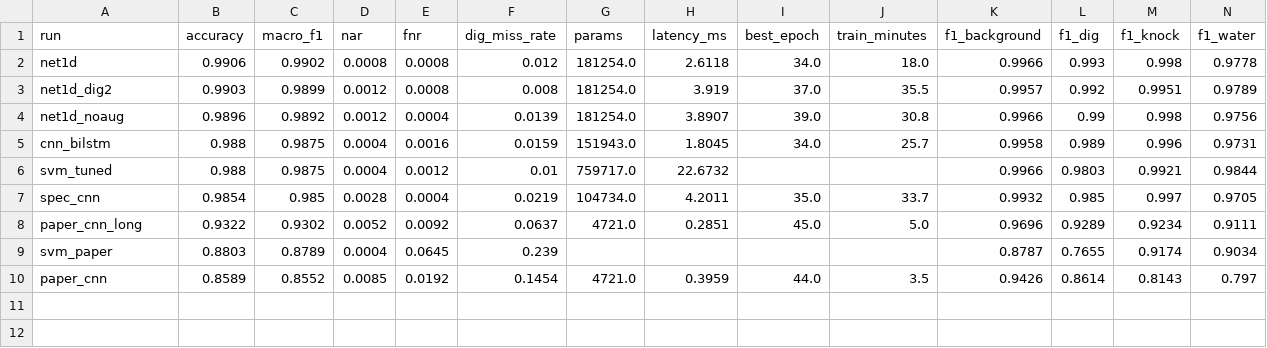
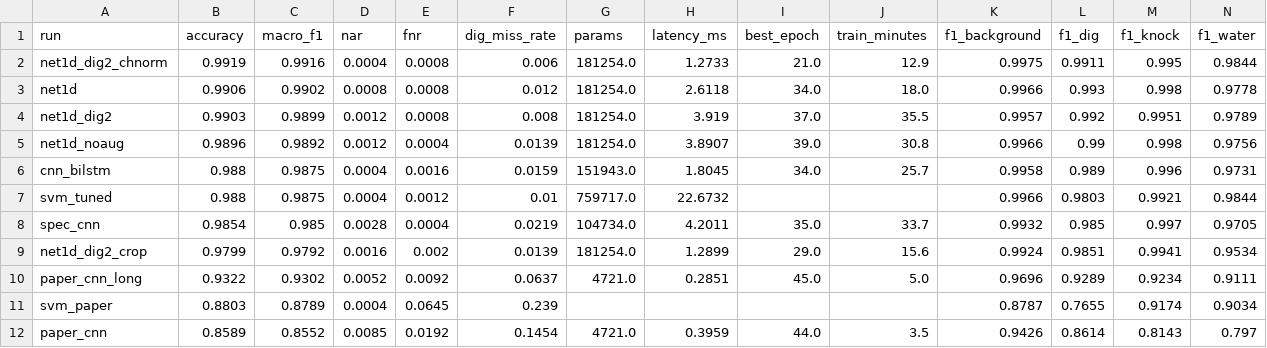
Before and after one commit to Usman7576/Fiber_Intrusion_Detection, a CSV file: results/summary_table.csv, drawn as a sheet; only a part is shown; rows hold the shown columns only; the diff names each change by its address in the sheet, - before the commit and + after, or states it on an @@ line.

Commit message:
Phase 3: crop-resize and per-point normalisation ablations, updated write-up

```diff
--- a/results/summary_table.csv
+++ b/results/summary_table.csv
+row 2: net1d_dig2_chnorm | 0.9919 | 0.9916 | 0.0004 | 0.0008 | 0.006 | 181254.0 | 1.2733 | 21.0 | 12.9 | 0.9975 | 0.9911 | 0.995 | 0.9844
+row 9: net1d_dig2_crop | 0.9799 | 0.9792 | 0.0016 | 0.002 | 0.0139 | 181254.0 | 1.2899 | 29.0 | 15.6 | 0.9924 | 0.9851 | 0.9941 | 0.9534
```
Also changed, not shown: 13 other files.
